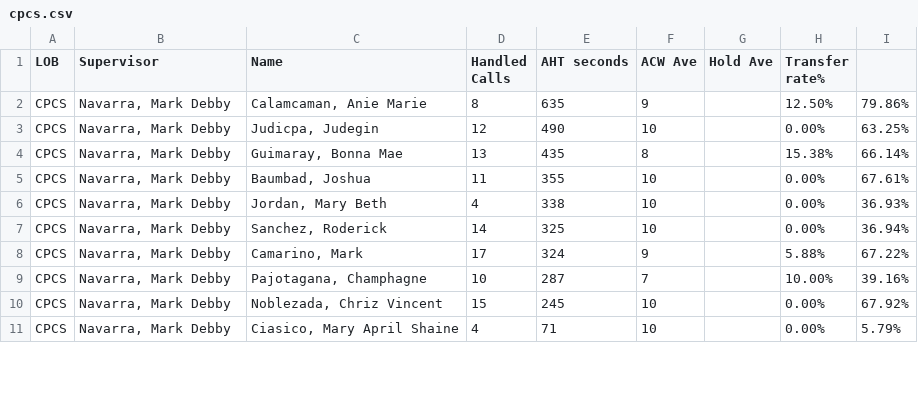
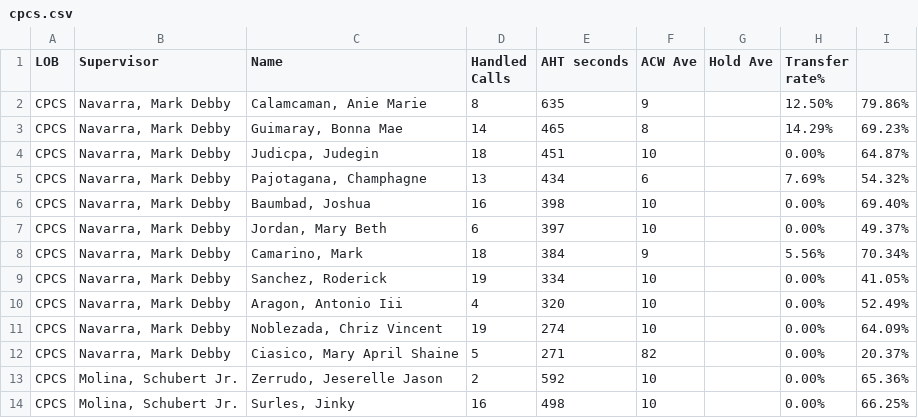
Before and after one commit to mosaicphl/CPCSAHTinterval, a CSV file: cpcs.csv, drawn as a sheet; only a part is shown; the diff covers the shown part only.

```diff
--- a/cpcs.csv
+++ b/cpcs.csv
@@ -2,10 +2,13 @@
 CPCS,"Navarra, Mark Debby","Calamcaman, Anie Marie",8,635,9,,12.50%,79.86%
-CPCS,"Navarra, Mark Debby","Judicpa, Judegin",12,490,10,,0.00%,63.25%
-CPCS,"Navarra, Mark Debby","Guimaray, Bonna Mae",13,435,8,,15.38%,66.14%
-CPCS,"Navarra, Mark Debby","Baumbad, Joshua",11,355,10,,0.00%,67.61%
-CPCS,"Navarra, Mark Debby","Jordan, Mary Beth",4,338,10,,0.00%,36.93%
-CPCS,"Navarra, Mark Debby","Sanchez, Roderick",14,325,10,,0.00%,36.94%
-CPCS,"Navarra, Mark Debby","Camarino, Mark",17,324,9,,5.88%,67.22%
-CPCS,"Navarra, Mark Debby","Pajotagana, Champhagne",10,287,7,,10.00%,39.16%
-CPCS,"Navarra, Mark Debby","Noblezada, Chriz Vincent",15,245,10,,0.00%,67.92%
-CPCS,"Navarra, Mark Debby","Ciasico, Mary April Shaine",4,71,10,,0.00%,5.79%
+CPCS,"Navarra, Mark Debby","Guimaray, Bonna Mae",14,465,8,,14.29%,69.23%
+CPCS,"Navarra, Mark Debby","Judicpa, Judegin",18,451,10,,0.00%,64.87%
+CPCS,"Navarra, Mark Debby","Pajotagana, Champhagne",13,434,6,,7.69%,54.32%
+CPCS,"Navarra, Mark Debby","Baumbad, Joshua",16,398,10,,0.00%,69.40%
+CPCS,"Navarra, Mark Debby","Jordan, Mary Beth",6,397,10,,0.00%,49.37%
+CPCS,"Navarra, Mark Debby","Camarino, Mark",18,384,9,,5.56%,70.34%
+CPCS,"Navarra, Mark Debby","Sanchez, Roderick",19,334,10,,0.00%,41.05%
+CPCS,"Navarra, Mark Debby","Aragon, Antonio Iii",4,320,10,,0.00%,52.49%
+CPCS,"Navarra, Mark Debby","Noblezada, Chriz Vincent",19,274,10,,0.00%,64.09%
+CPCS,"Navarra, Mark Debby","Ciasico, Mary April Shaine",5,271,82,,0.00%,20.37%
+CPCS,"Molina, Schubert Jr.","Zerrudo, Jeserelle Jason",2,592,10,,0.00%,65.36%
+CPCS,"Molina, Schubert Jr.","Surles, Jinky",16,498,10,,0.00%,66.25%
```
Also changed, not shown: 4 added rows, 1 removed row and 16 edited cells elsewhere in this file, cpcsAHT.csv.
